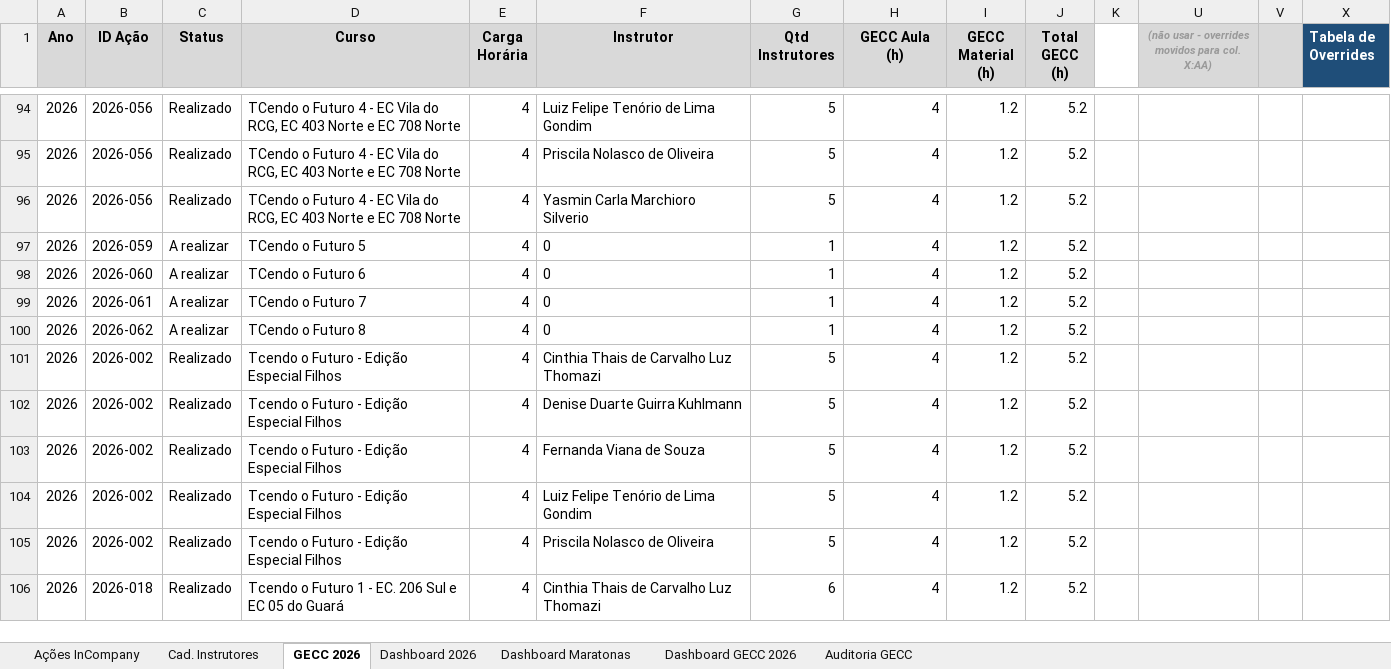
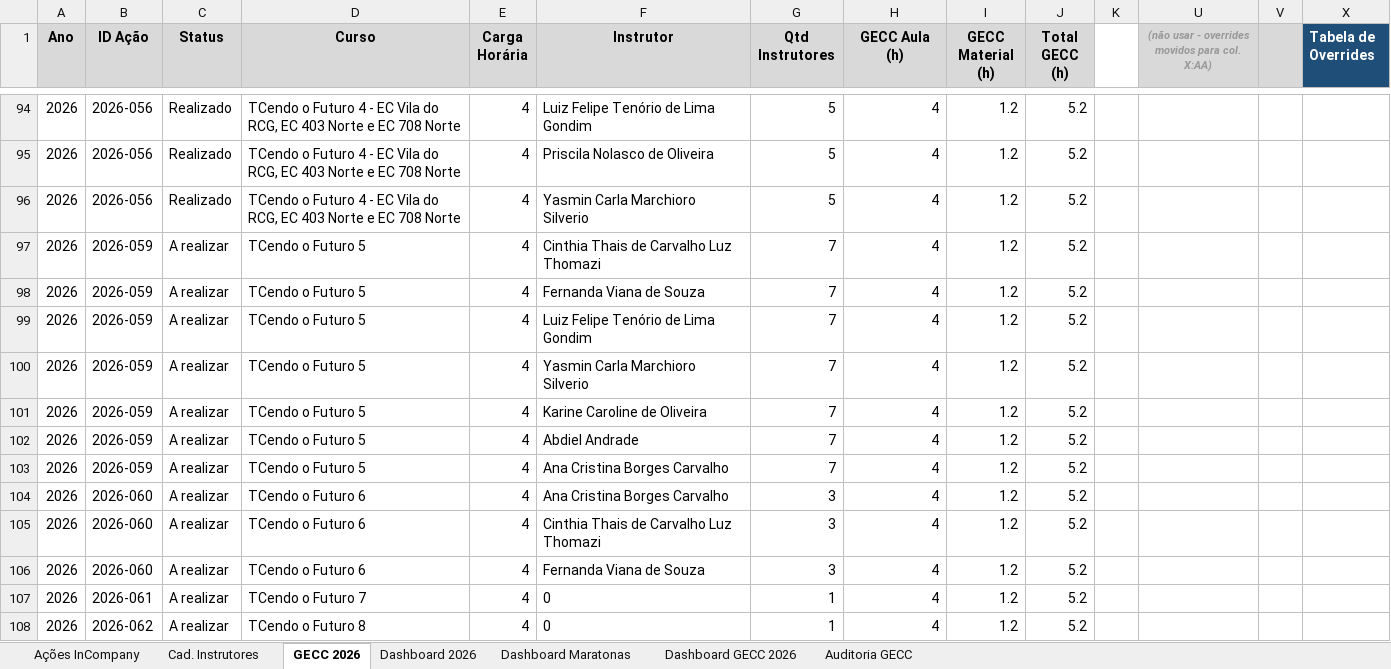
Before and after one commit to silvionascimentobh-lab/SAED-Dashboard, an Excel workbook: planilhao.xlsm, sheet GECC 2026, drawn as a sheet; only a part is shown, gaps mark what is left out; the shorter side is filled out with more unchanged rows; values as stored, in another font and other column widths than the file's, no borders; addresses are those after the commit; rows hold the shown columns only; the diff names each change by its address in the sheet, - before the commit and + after, or states it on an @@ line.

Commit message:
Atualização automática via Power Automate

```diff
--- a/planilhao.xlsm (sheet GECC 2026)
+++ b/planilhao.xlsm (sheet GECC 2026)
-F97 (Instrutor): 0
+F97 (Instrutor): Cinthia Thais de Carvalho Luz Thomazi
-G97 (Qtd Instrutores): 1
+G97 (Qtd Instrutores): 7
+row 98: 2026 | 2026-059 | A realizar | TCendo o Futuro 5 | 4 | Fernanda Viana de Souza | 7 | 4 | 1.2 | 5.2
+row 99: 2026 | 2026-059 | A realizar | TCendo o Futuro 5 | 4 | Luiz Felipe Tenório de Lima Gondim | 7 | 4 | 1.2 | 5.2
+row 100: 2026 | 2026-059 | A realizar | TCendo o Futuro 5 | 4 | Yasmin Carla Marchioro Silverio | 7 | 4 | 1.2 | 5.2
+row 101: 2026 | 2026-059 | A realizar | TCendo o Futuro 5 | 4 | Karine Caroline de Oliveira | 7 | 4 | 1.2 | 5.2
+row 102: 2026 | 2026-059 | A realizar | TCendo o Futuro 5 | 4 | Abdiel Andrade | 7 | 4 | 1.2 | 5.2
+row 103: 2026 | 2026-059 | A realizar | TCendo o Futuro 5 | 4 | Ana Cristina Borges Carvalho | 7 | 4 | 1.2 | 5.2
-F104 (Instrutor): 0
+F104 (Instrutor): Ana Cristina Borges Carvalho
-G104 (Qtd Instrutores): 1
+G104 (Qtd Instrutores): 3
+row 105: 2026 | 2026-060 | A realizar | TCendo o Futuro 6 | 4 | Cinthia Thais de Carvalho Luz Thomazi | 3 | 4 | 1.2 | 5.2
+row 106: 2026 | 2026-060 | A realizar | TCendo o Futuro 6 | 4 | Fernanda Viana de Souza | 3 | 4 | 1.2 | 5.2
```
Also changed, not shown: sheet Dashboard GECC 2026, sheet Auditoria GECC, sheet Cad. Instrutores, sheet Ações InCompany, formulas that keep their value, hidden cells.
